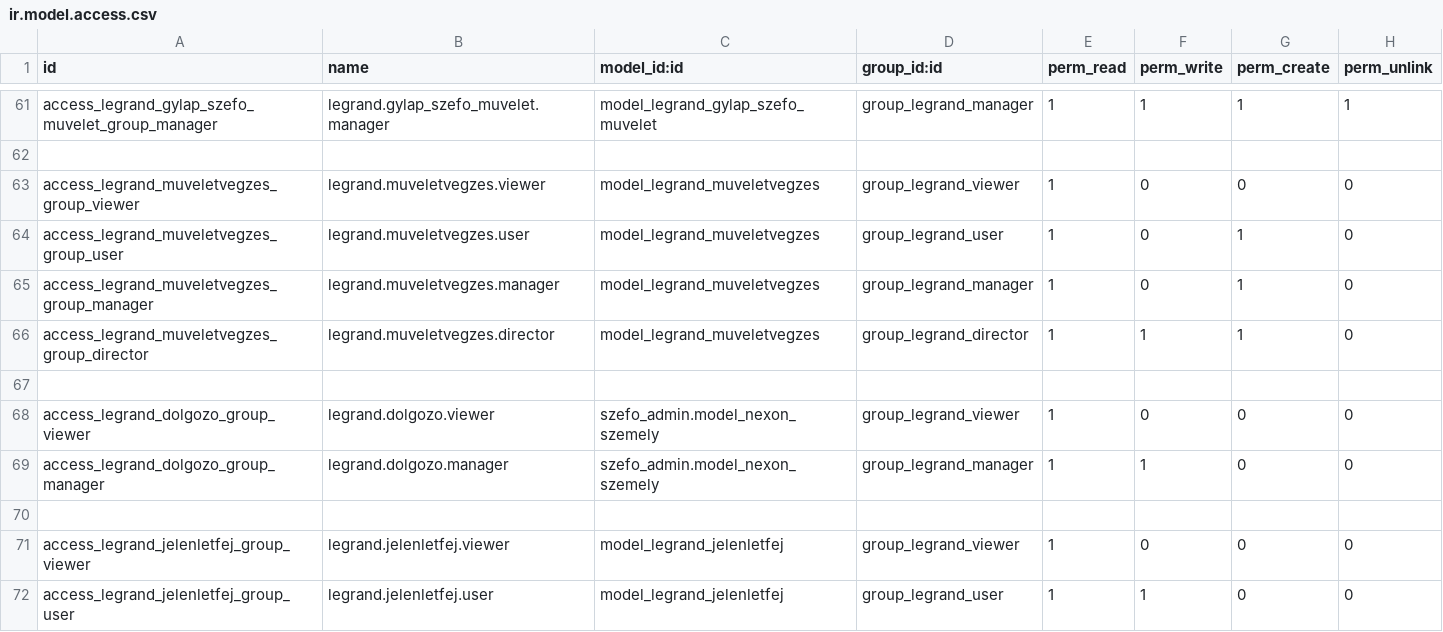
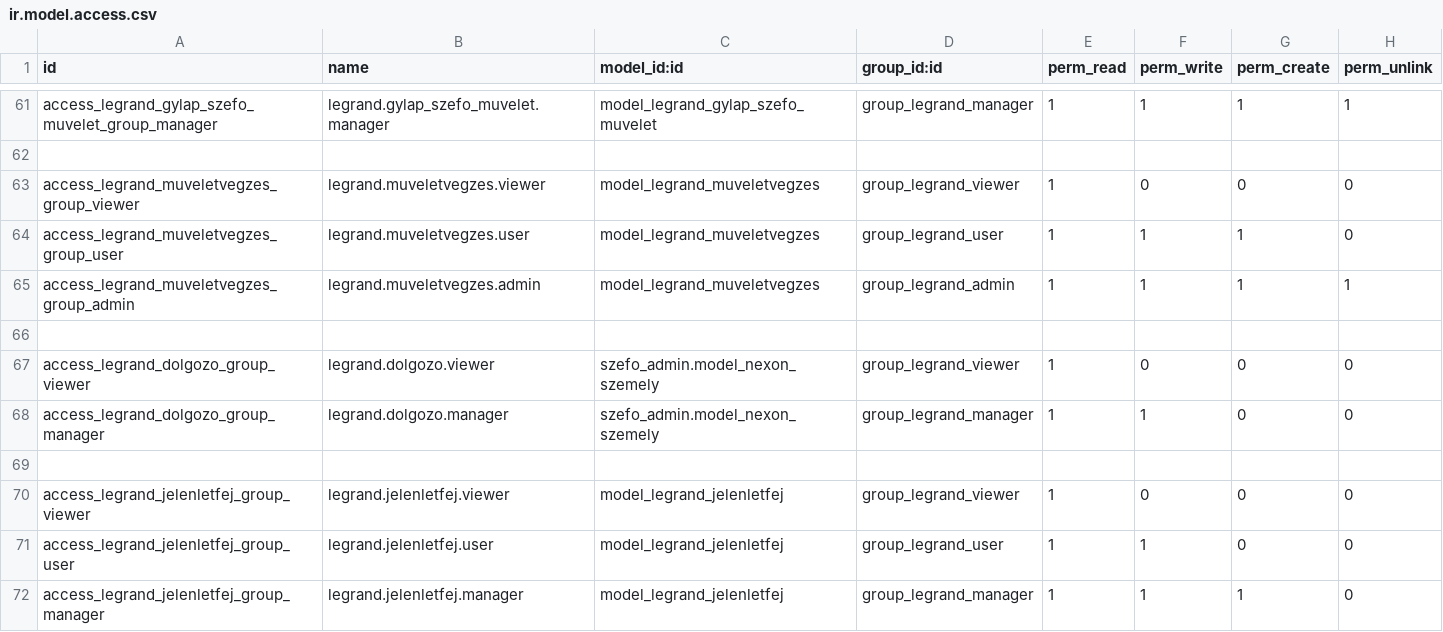
Before and after one commit to csokt/odoo8, a CSV file: addons/legrand/security/ir.model.access.csv, drawn as a sheet; only a part is shown, gaps mark what is left out; the shorter side is filled out with more unchanged rows.

```diff
--- a/addons/legrand/security/ir.model.access.csv
+++ b/addons/legrand/security/ir.model.access.csv
@@ -63,5 +63,4 @@ access_legrand_gylap_szefo_muvelet_group_manager,legrand.gylap_szefo_muvelet.man
 access_legrand_muveletvegzes_group_viewer,legrand.muveletvegzes.viewer,model_legrand_muveletvegzes,group_legrand_viewer,1,0,0,0
-access_legrand_muveletvegzes_group_user,legrand.muveletvegzes.user,model_legrand_muveletvegzes,group_legrand_user,1,0,1,0
-access_legrand_muveletvegzes_group_manager,legrand.muveletvegzes.manager,model_legrand_muveletvegzes,group_legrand_manager,1,0,1,0
-access_legrand_muveletvegzes_group_director,legrand.muveletvegzes.director,model_legrand_muveletvegzes,group_legrand_director,1,1,1,0
+access_legrand_muveletvegzes_group_user,legrand.muveletvegzes.user,model_legrand_muveletvegzes,group_legrand_user,1,1,1,0
+access_legrand_muveletvegzes_group_admin,legrand.muveletvegzes.admin,model_legrand_muveletvegzes,group_legrand_admin,1,1,1,1
 
```
Also changed, not shown: 3 other files.
